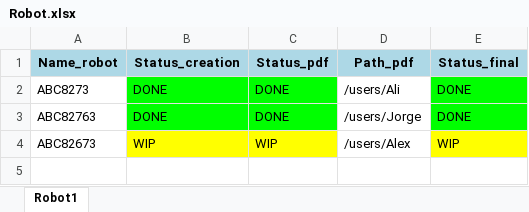
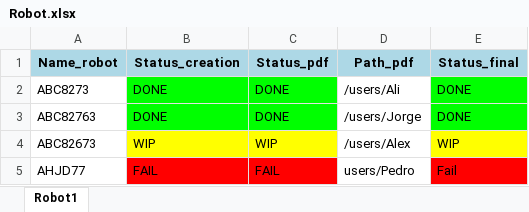
Before and after one commit to aliSg98/robot, an Excel workbook: LOG/Robot.xlsx, sheet Robot1, drawn as a sheet; values as stored, in another font and other column widths than the file's, no borders; the diff names each change by its address in the sheet, - before the commit and + after, or states it on an @@ line.

Commit message:
robot1.4.3

```diff
--- a/LOG/Robot.xlsx (sheet Robot1)
+++ b/LOG/Robot.xlsx (sheet Robot1)
+row 5: AHJD77 | FAIL | FAIL | users/Pedro | Fail
```
Also changed, not shown: 1 other file.
